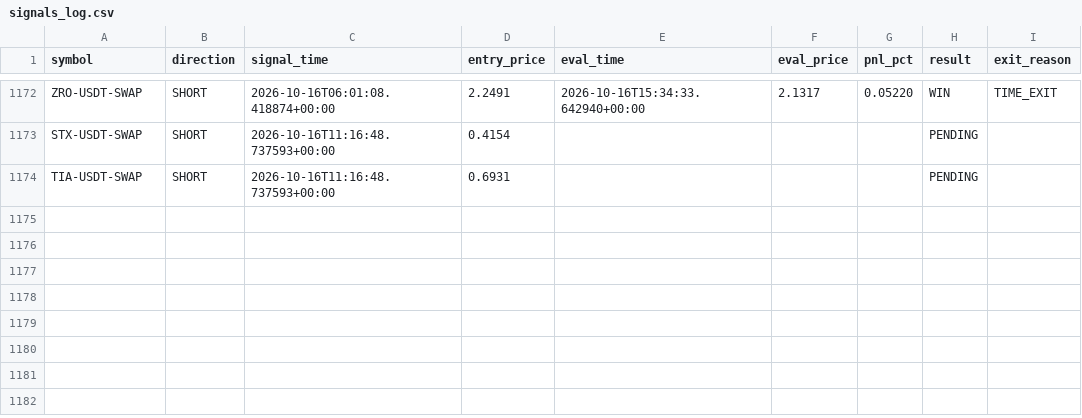
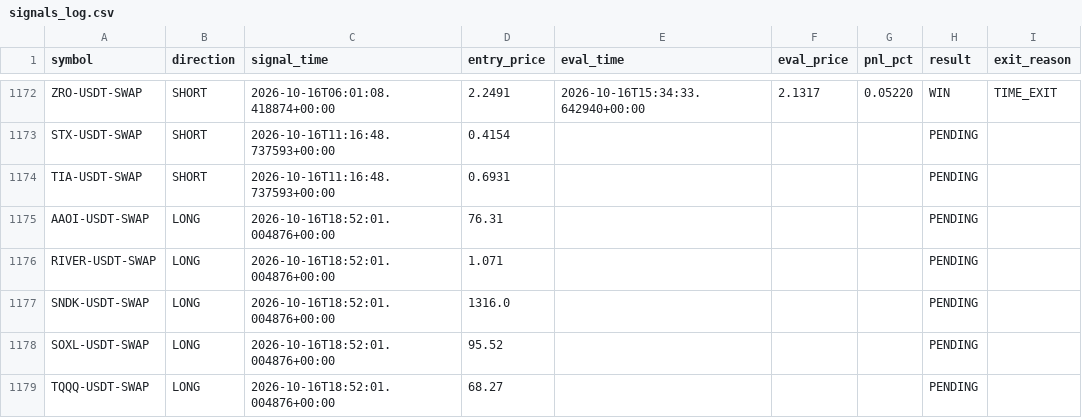
Before and after one commit to ksemehmet5-afk/altcoin-monitor-, a CSV file: monitor_state/signals_log.csv, drawn as a sheet; only a part is shown, gaps mark what is left out; the diff names each change by its address in the sheet, - before the commit and + after, or states it on an @@ line.

```diff
--- a/monitor_state/signals_log.csv
+++ b/monitor_state/signals_log.csv
+row 1175: AAOI-USDT-SWAP | LONG | 2026-10-16T18:52:01.004876+00:00 | 76.31 |  |  |  | PENDING
+row 1176: RIVER-USDT-SWAP | LONG | 2026-10-16T18:52:01.004876+00:00 | 1.071 |  |  |  | PENDING
+row 1177: SNDK-USDT-SWAP | LONG | 2026-10-16T18:52:01.004876+00:00 | 1316.0 |  |  |  | PENDING
+row 1178: SOXL-USDT-SWAP | LONG | 2026-10-16T18:52:01.004876+00:00 | 95.52 |  |  |  | PENDING
+row 1179: TQQQ-USDT-SWAP | LONG | 2026-10-16T18:52:01.004876+00:00 | 68.27 |  |  |  | PENDING
```
Also changed, not shown: 3 other files.
